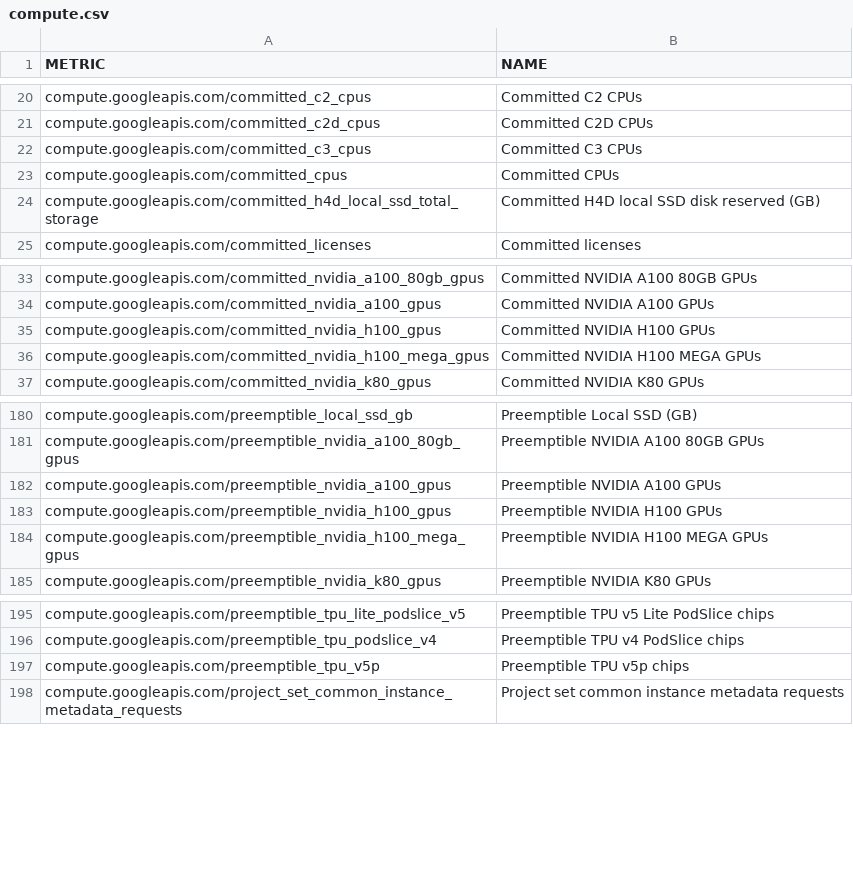
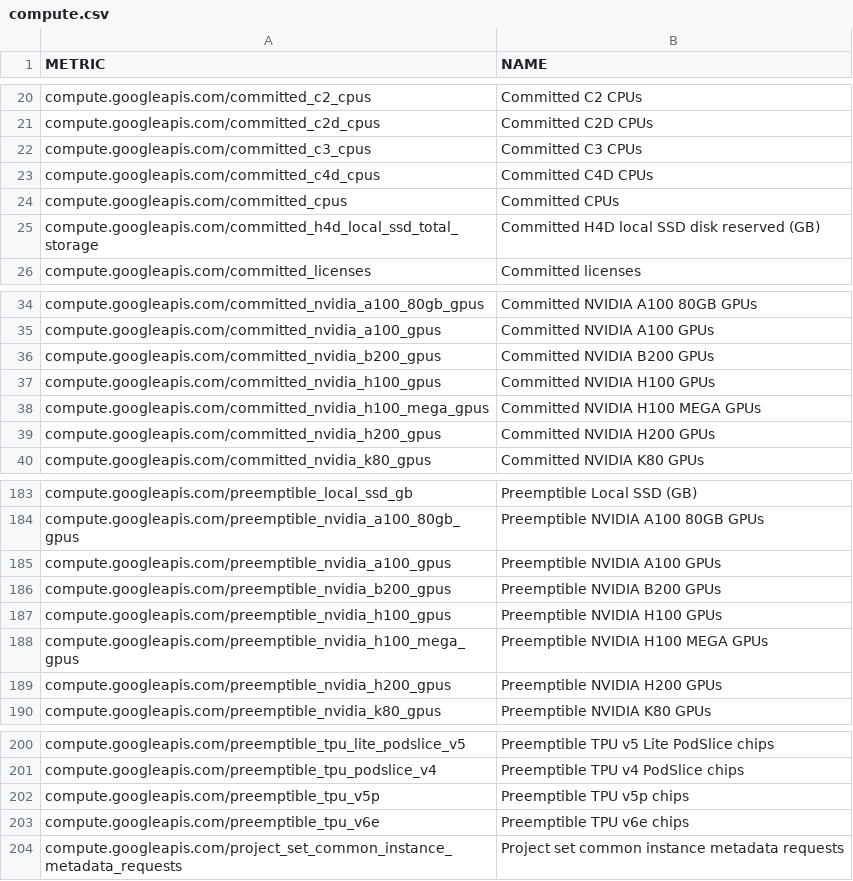
Before and after one commit to Cyclenerd/terraform-google-quota-limits, a CSV file: tools/compute.csv, drawn as a sheet; only a part is shown, gaps mark what is left out.

```diff
--- a/tools/compute.csv
+++ b/tools/compute.csv
@@ -22,2 +22,3 @@ compute.googleapis.com/committed_c2d_cpus,Committed C2D CPUs
 compute.googleapis.com/committed_c3_cpus,Committed C3 CPUs
+compute.googleapis.com/committed_c4d_cpus,Committed C4D CPUs
 compute.googleapis.com/committed_cpus,Committed CPUs
@@ -34,4 +35,6 @@ compute.googleapis.com/committed_nvidia_a100_80gb_gpus,Committed NVIDIA A100 80G
 compute.googleapis.com/committed_nvidia_a100_gpus,Committed NVIDIA A100 GPUs
+compute.googleapis.com/committed_nvidia_b200_gpus,Committed NVIDIA B200 GPUs
 compute.googleapis.com/committed_nvidia_h100_gpus,Committed NVIDIA H100 GPUs
 compute.googleapis.com/committed_nvidia_h100_mega_gpus,Committed NVIDIA H100 MEGA GPUs
+compute.googleapis.com/committed_nvidia_h200_gpus,Committed NVIDIA H200 GPUs
 compute.googleapis.com/committed_nvidia_k80_gpus,Committed NVIDIA K80 GPUs
@@ -182,4 +185,6 @@ compute.googleapis.com/preemptible_nvidia_a100_80gb_gpus,Preemptible NVIDIA A100
 compute.googleapis.com/preemptible_nvidia_a100_gpus,Preemptible NVIDIA A100 GPUs
+compute.googleapis.com/preemptible_nvidia_b200_gpus,Preemptible NVIDIA B200 GPUs
 compute.googleapis.com/preemptible_nvidia_h100_gpus,Preemptible NVIDIA H100 GPUs
 compute.googleapis.com/preemptible_nvidia_h100_mega_gpus,Preemptible NVIDIA H100 MEGA GPUs
+compute.googleapis.com/preemptible_nvidia_h200_gpus,Preemptible NVIDIA H200 GPUs
 compute.googleapis.com/preemptible_nvidia_k80_gpus,Preemptible NVIDIA K80 GPUs
@@ -197,2 +202,3 @@ compute.googleapis.com/preemptible_tpu_podslice_v4,Preemptible TPU v4 PodSlice c
 compute.googleapis.com/preemptible_tpu_v5p,Preemptible TPU v5p chips
+compute.googleapis.com/preemptible_tpu_v6e,Preemptible TPU v6e chips
 compute.googleapis.com/project_set_common_instance_metadata_requests,Project set common instance metadata requests
```
